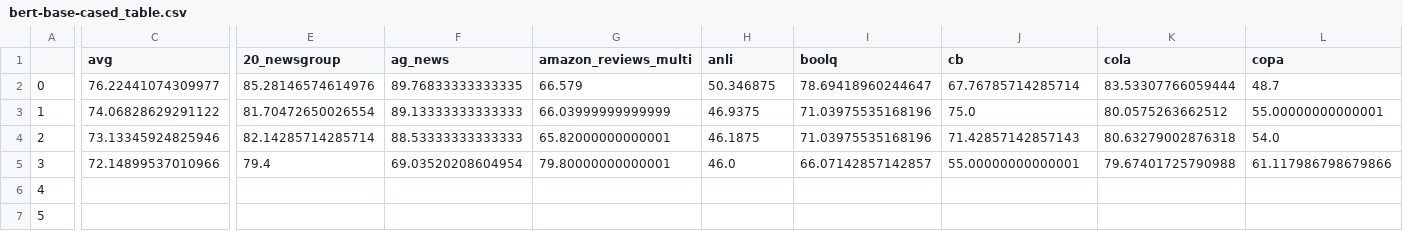
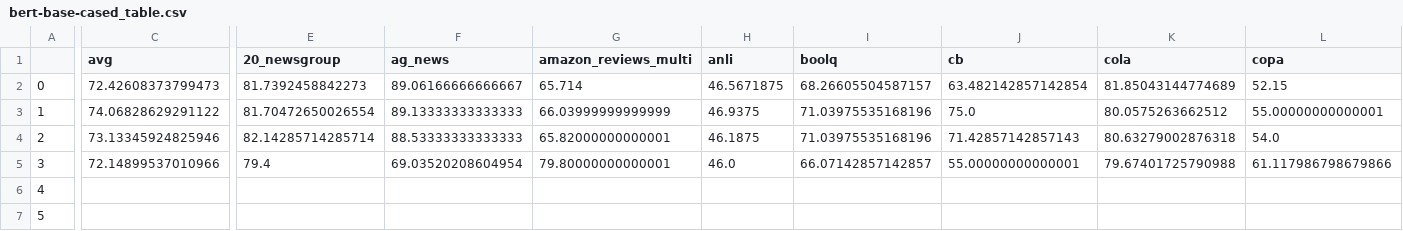
Before and after one commit to IBM/model-recycling, a CSV file: results/bert-base-cased_table.csv, drawn as a sheet; only a part is shown, gaps mark what is left out; the diff covers the shown part only; the diff names each change by its address in the sheet, - before the commit and + after, or states it on an @@ line.

```diff
--- a/results/bert-base-cased_table.csv
+++ b/results/bert-base-cased_table.csv
-C2 (avg): 76.22441074309977
+C2 (avg): 72.42608373799473
-E2 (20_newsgroup): 85.28146574614976
+E2 (20_newsgroup): 81.7392458842273
-F2 (ag_news): 89.76833333333335
+F2 (ag_news): 89.06166666666667
-G2 (amazon_reviews_multi): 66.579
+G2 (amazon_reviews_multi): 65.714
-H2 (anli): 50.346875
+H2 (anli): 46.5671875
-I2 (boolq): 78.69418960244647
+I2 (boolq): 68.26605504587157
-J2 (cb): 67.76785714285714
+J2 (cb): 63.482142857142854
-K2 (cola): 83.53307766059444
+K2 (cola): 81.85043144774689
-L2 (copa): 48.7
+L2 (copa): 52.15
```
Also changed, not shown: 28 edited cells elsewhere in this file, results/models_results_bert_base_cased_pretrain.csv, results/models_results_t5_base_pretrain.csv, 9 other files.
